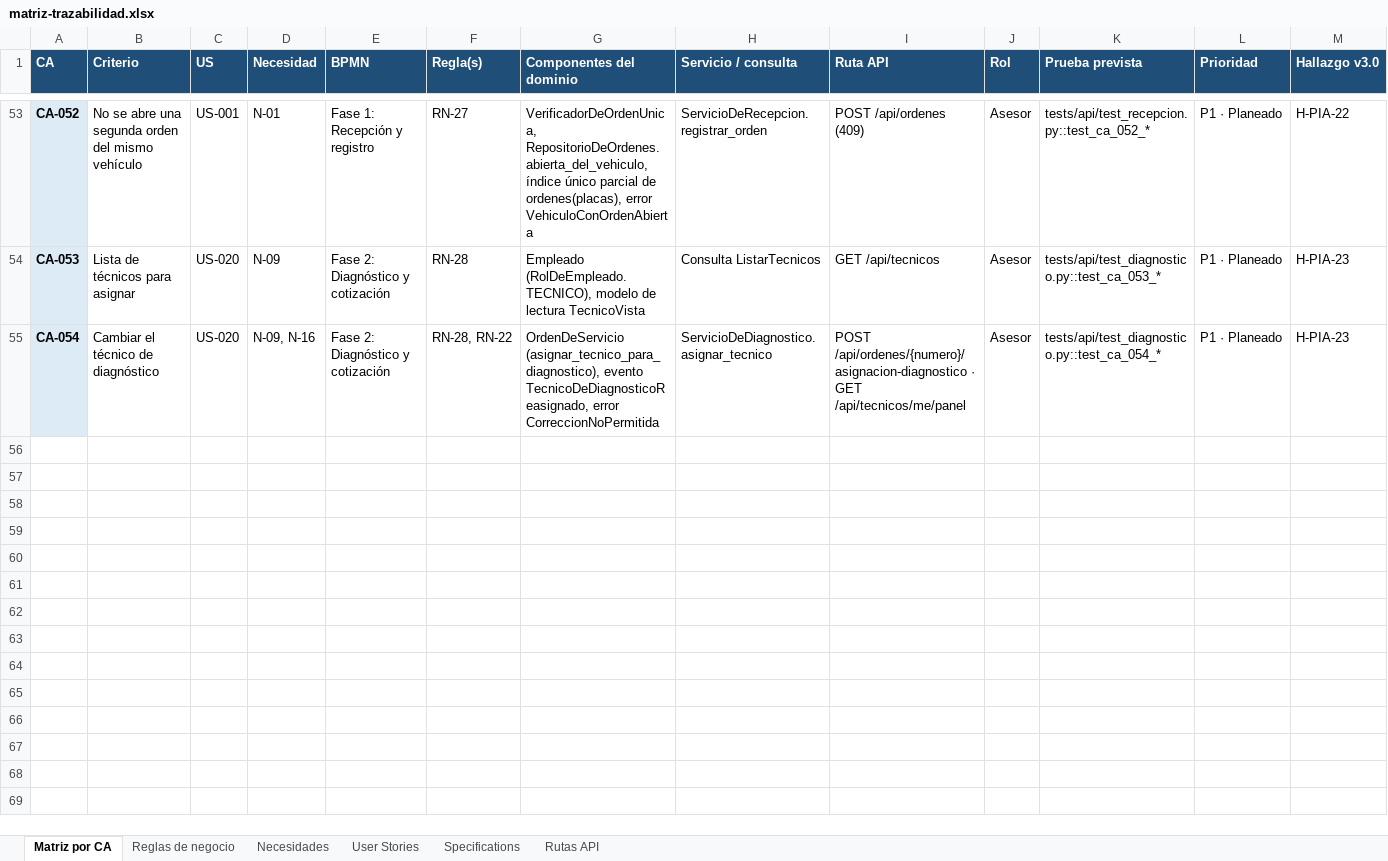
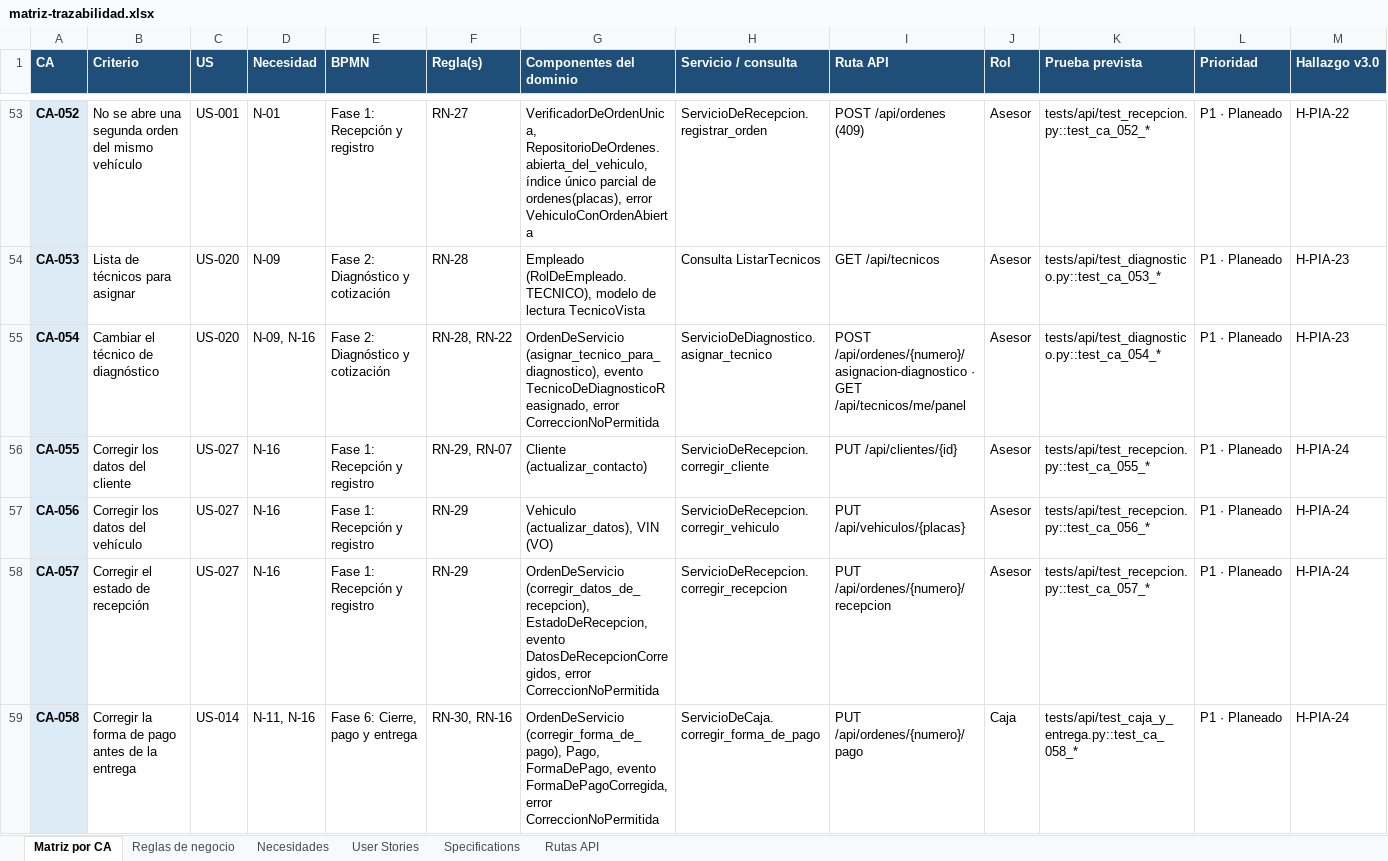
Before and after one commit to OsvaldoCMX/autofix-pro-pia, an Excel workbook: docs/trazabilidad/matriz-trazabilidad.xlsx, sheet Matriz por CA, drawn as a sheet; only a part is shown, gaps mark what is left out; values as stored, in another font and other column widths than the file's, no borders; the diff names each change by its address in the sheet, - before the commit and + after, or states it on an @@ line.

```diff
--- a/docs/trazabilidad/matriz-trazabilidad.xlsx (sheet Matriz por CA)
+++ b/docs/trazabilidad/matriz-trazabilidad.xlsx (sheet Matriz por CA)
+row 56: CA-055 | Corregir los datos del cliente | US-027 | N-16 | Fase 1: Recepción y registro | RN-29, RN-07 | Cliente (actualizar_contacto) | ServicioDeRecepcion.corregir_cliente | PUT /api/clientes/{id} | Asesor | tests/api/test_recepcion.py::test_ca_055_* | P1 · Planeado | H-PIA-24
+row 57: CA-056 | Corregir los datos del vehículo | US-027 | N-16 | Fase 1: Recepción y registro | RN-29 | Vehiculo (actualizar_datos), VIN (VO) | ServicioDeRecepcion.corregir_vehiculo | PUT /api/vehiculos/{placas} | Asesor | tests/api/test_recepcion.py::test_ca_056_* | P1 · Planeado | H-PIA-24
+row 58: CA-057 | Corregir el estado de recepción | US-027 | N-16 | Fase 1: Recepción y registro | RN-29 | OrdenDeServicio (corregir_datos_de_recepcion), EstadoDeRecepcion, evento DatosDeRecepcionCorregidos, error CorreccionNoPermitida | ServicioDeRecepcion.corregir_recepcion | PUT /api/ordenes/{numero}/recepcion | Asesor | tests/api/test_recepcion.py::test_ca_057_* | P1 · Planeado | H-PIA-24
+row 59: CA-058 | Corregir la forma de pago antes de la entrega | US-014 | N-11, N-16 | Fase 6: Cierre, pago y entrega | RN-30, RN-16 | OrdenDeServicio (corregir_forma_de_pago), Pago, FormaDePago, evento FormaDePagoCorregida, error CorreccionNoPermitida | ServicioDeCaja.corregir_forma_de_pago | PUT /api/ordenes/{numero}/pago | Caja | tests/api/test_caja_y_entrega.py::test_ca_058_* | P1 · Planeado | H-PIA-24
```
Also changed, not shown: sheet Rutas API, sheet Reglas de negocio, sheet User Stories, sheet Necesidades, 15 other files.
